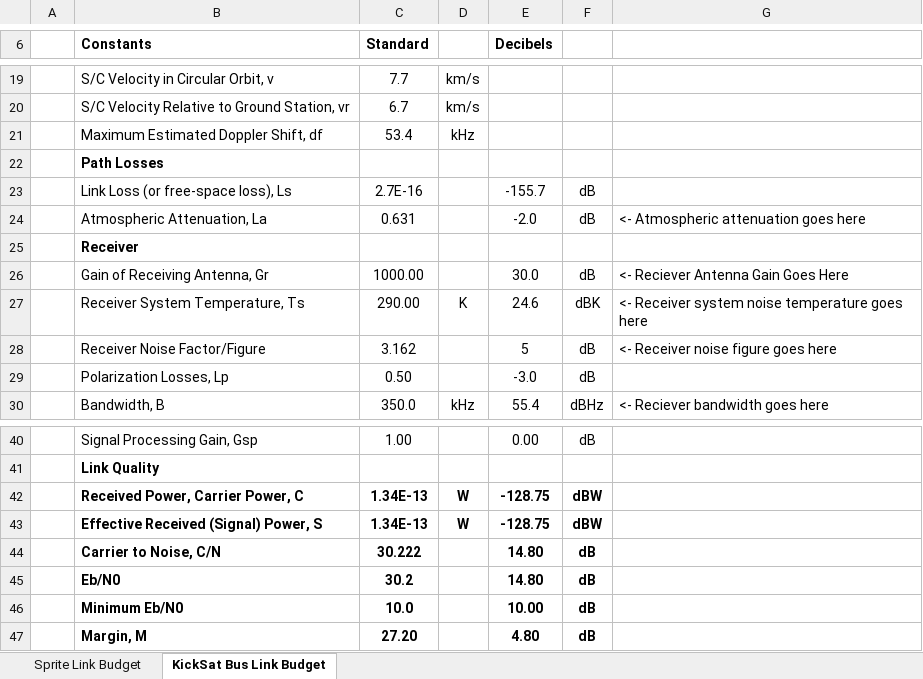
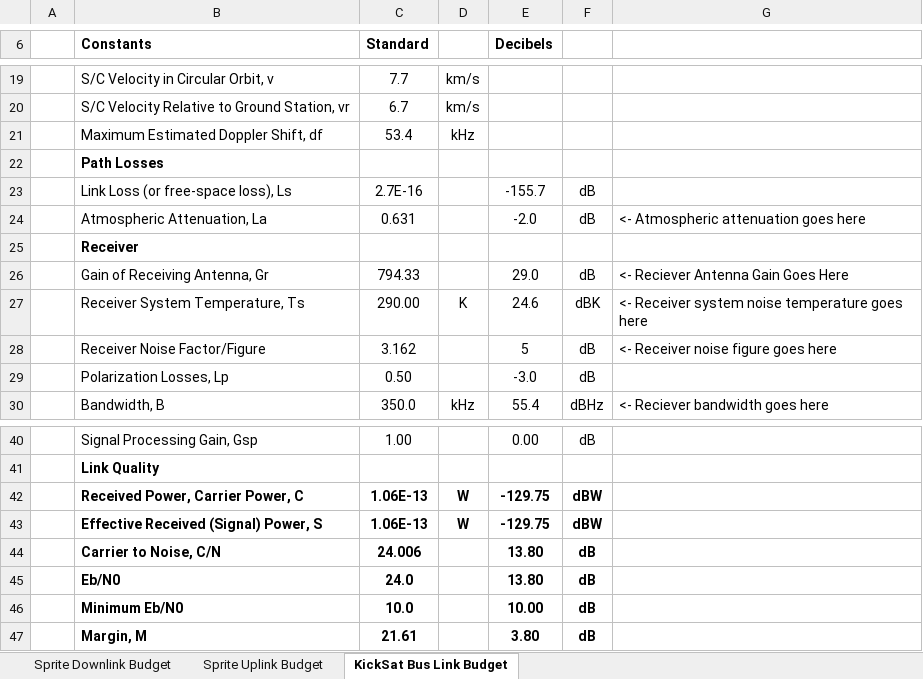
Before and after one commit to zacmanchester/kicksat, an Excel workbook: GroundStation/Link Budgets.xlsx, sheet KickSat Bus Link Budget, drawn as a sheet; only a part is shown, gaps mark what is left out; values as stored, in another font and other column widths than the file's, no borders; conditional formats not drawn; the diff names each change by its address in the sheet, - before the commit and + after, or states it on an @@ line.

```diff
--- a/GroundStation/Link Budgets.xlsx (sheet KickSat Bus Link Budget)
+++ b/GroundStation/Link Budgets.xlsx (sheet KickSat Bus Link Budget)
-sheet tab: Sprite Link Budget
+sheet tab: Sprite Downlink Budget
+sheet tab: Sprite Uplink Budget
-C26 (Standard): 1000.00
+C26 (Standard): 794.33
-E26 (Decibels): 30.0
+E26 (Decibels): 29.0
-C42:C43 (Standard): 1.34E-13
+C42:C43 (Standard): 1.06E-13
-E42:E43 (Decibels): -128.75
+E42:E43 (Decibels): -129.75
-C44 (Standard): 30.222
+C44 (Standard): 24.006
-E44:E45 (Decibels): 14.80
+E44:E45 (Decibels): 13.80
-C45 (Standard): 30.2
+C45 (Standard): 24.0
-C47 (Standard): 27.20
+C47 (Standard): 21.61
-E47 (Decibels): 4.80
+E47 (Decibels): 3.80
```
Also changed, not shown: sheet Sprite Downlink Budget, 5 other files.
